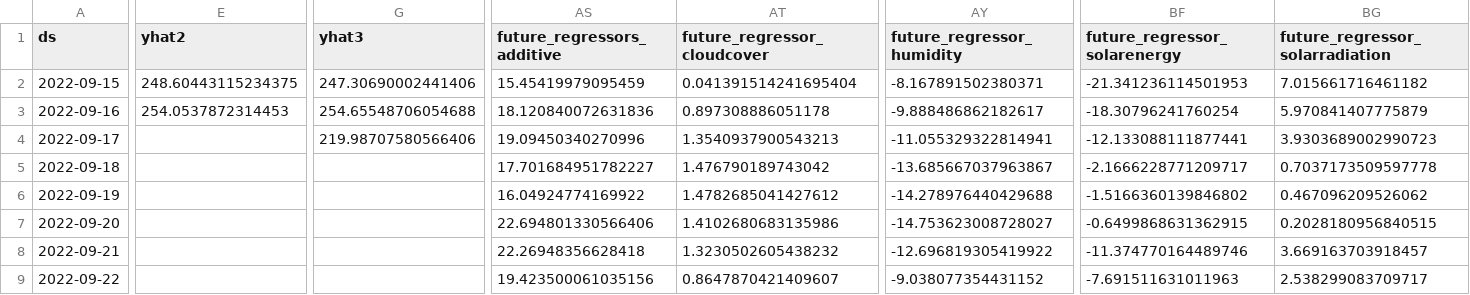
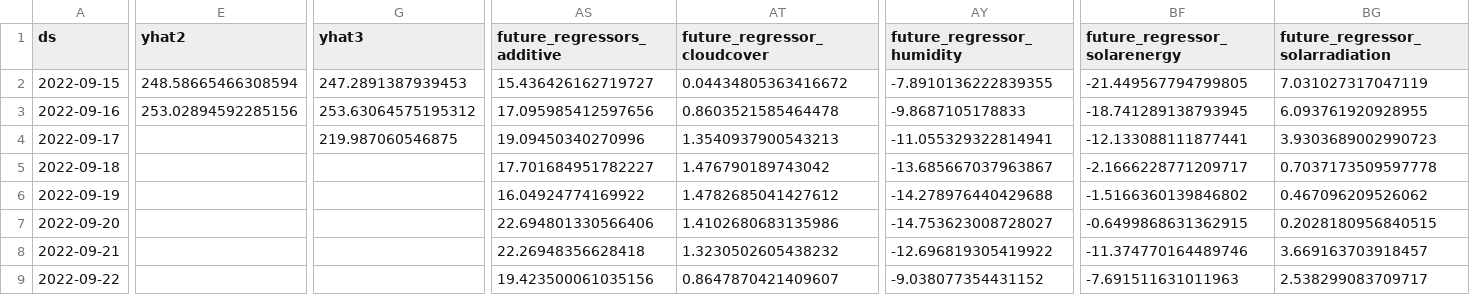
Before and after one commit to drdevinhopkins/hourly-report-neuralprophet, a CSV file: forecasts/daily_visits_with_weather_raw.csv, drawn as a sheet; only a part is shown, gaps mark what is left out; the diff covers the shown part only; the diff names each change by its address in the sheet, - before the commit and + after, or states it on an @@ line.

```diff
--- a/forecasts/daily_visits_with_weather_raw.csv
+++ b/forecasts/daily_visits_with_weather_raw.csv
-E2 (yhat2): 248.60443115234375
+E2 (yhat2): 248.58665466308594
-G2 (yhat3): 247.30690002441406
+G2 (yhat3): 247.2891387939453
-AS2 (future_regressors_additive): 15.45419979095459
+AS2 (future_regressors_additive): 15.436426162719727
-AT2 (future_regressor_cloudcover): 0.041391514241695404
+AT2 (future_regressor_cloudcover): 0.04434805363416672
-AY2 (future_regressor_humidity): -8.167891502380371
+AY2 (future_regressor_humidity): -7.8910136222839355
-BF2 (future_regressor_solarenergy): -21.341236114501953
+BF2 (future_regressor_solarenergy): -21.449567794799805
-BG2 (future_regressor_solarradiation): 7.015661716461182
+BG2 (future_regressor_solarradiation): 7.031027317047119
-E3 (yhat2): 254.0537872314453
+E3 (yhat2): 253.02894592285156
-G3 (yhat3): 254.65548706054688
+G3 (yhat3): 253.63064575195312
-AS3 (future_regressors_additive): 18.120840072631836
+AS3 (future_regressors_additive): 17.095985412597656
-AT3 (future_regressor_cloudcover): 0.897308886051178
+AT3 (future_regressor_cloudcover): 0.8603521585464478
-AY3 (future_regressor_humidity): -9.888486862182617
+AY3 (future_regressor_humidity): -9.8687105178833
-BF3 (future_regressor_solarenergy): -18.30796241760254
+BF3 (future_regressor_solarenergy): -18.741289138793945
-BG3 (future_regressor_solarradiation): 5.970841407775879
+BG3 (future_regressor_solarradiation): 6.093761920928955
-G4 (yhat3): 219.98707580566406
+G4 (yhat3): 219.987060546875
```
Also changed, not shown: 21 edited cells elsewhere in this file, forecasts/daily_visits.csv, forecasts/inflow.csv, 12 other files.
